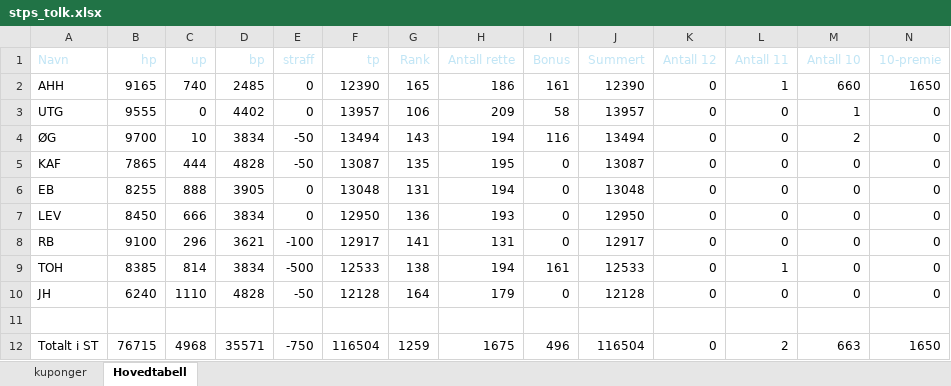
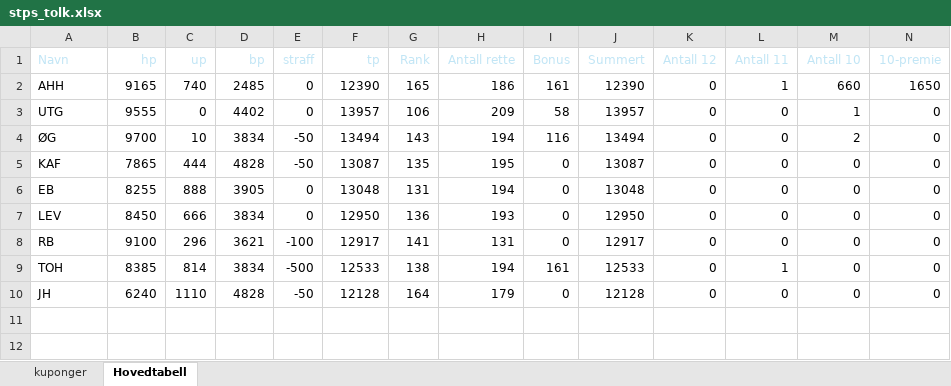
Before and after one commit to Tresfjording/stps, an Excel workbook: stps_tolk.xlsx, sheet Hovedtabell, drawn as a sheet; only a part is shown; values as stored, in another font and other column widths than the file's, no borders; table styles not drawn; rows hold the shown columns only; the diff names each change by its address in the sheet, - before the commit and + after, or states it on an @@ line.

```diff
--- a/stps_tolk.xlsx (sheet Hovedtabell)
+++ b/stps_tolk.xlsx (sheet Hovedtabell)
-row 11: (empty)
-row 12: Totalt i ST | 76715 | 4968 | 35571 | -750 | 116504 | 1259 | 1675 | 496 | 116504 | 0 | 2 | 663 | 1650
```
Also changed, not shown: 1 other file.
